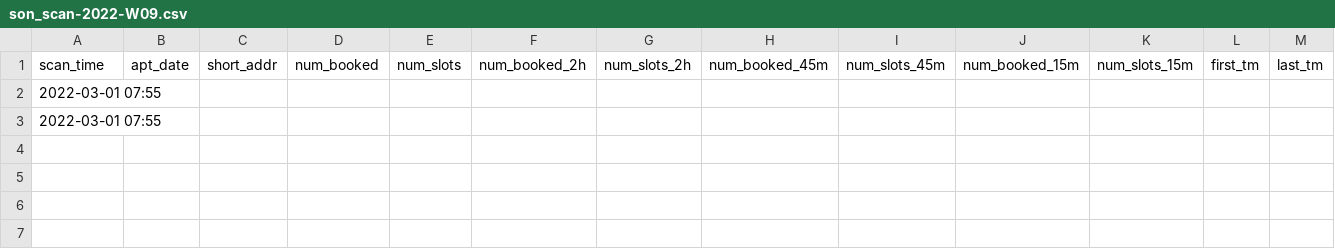
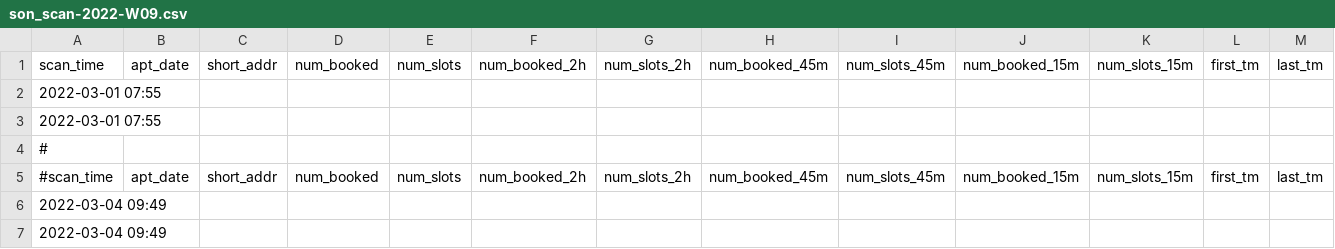
Before and after one commit to han-kwang/coronatest-scandata, a CSV file: data-son/son_scan-2022-W09.csv, drawn as a sheet; only a part is shown; rows hold the shown columns only; the diff names each change by its address in the sheet, - before the commit and + after, or states it on an @@ line.

Commit message:
Data update

```diff
--- a/data-son/son_scan-2022-W09.csv
+++ b/data-son/son_scan-2022-W09.csv
+row 4: #
+row 5: #scan_time | apt_date | short_addr | num_booked | num_slots | num_booked_2h | num_slots_2h | num_booked_45m | num_slots_45m | num_booked_15m | num_slots_15m | first_tm | last_tm
+row 6: 2022-03-04 09:49
+row 7: 2022-03-04 09:49
```
Also changed, not shown: data-ggd/ggd_locations-last_seen.csv, data-ggd/ggd_locations.csv, 1 other file.
